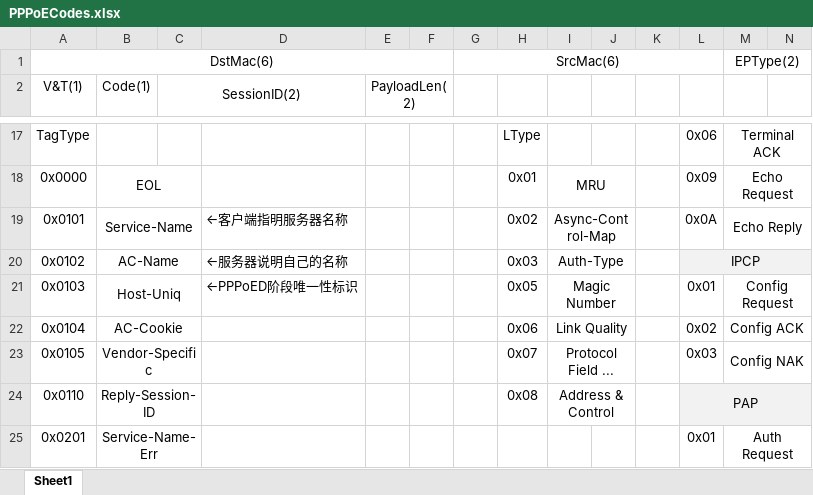
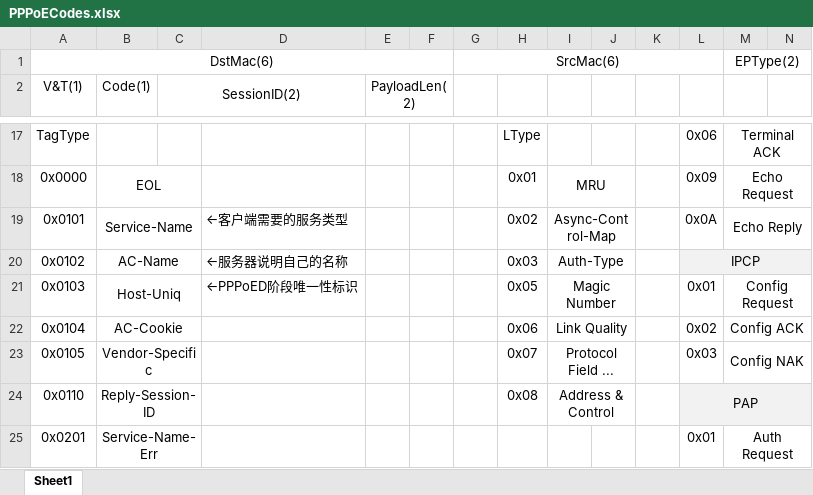
Before and after one commit to stefenson/blog_source, an Excel workbook: blog/source/material/PPPoECodes.xlsx, sheet Sheet1, drawn as a sheet; only a part is shown, gaps mark what is left out; values as stored, in another font and other column widths than the file's, no borders; charts and pictures not drawn; the diff names each change by its address in the sheet, - before the commit and + after, or states it on an @@ line.

```diff
--- a/blog/source/material/PPPoECodes.xlsx (sheet Sheet1)
+++ b/blog/source/material/PPPoECodes.xlsx (sheet Sheet1)
-D19: ←客户端指明服务器名称
+D19: ←客户端需要的服务类型
```
Also changed, not shown: 3 other files.
